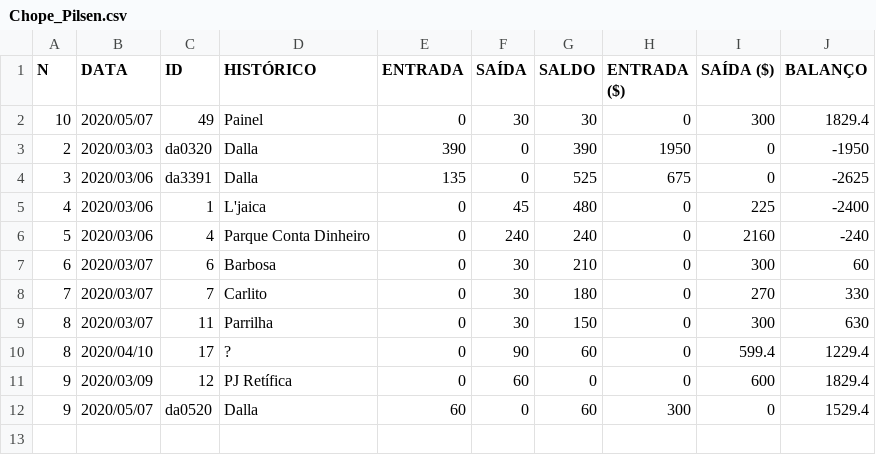
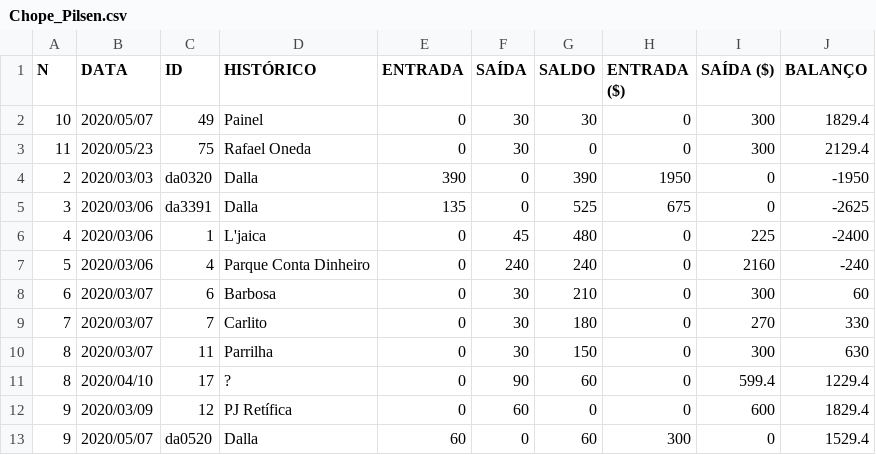
Before and after one commit to pires11d/stockcontrol, a CSV file: StockSetup/SetupFiles/ChoppExpress/Chope_Pilsen.csv, drawn as a sheet.

```diff
--- a/StockSetup/SetupFiles/ChoppExpress/Chope_Pilsen.csv
+++ b/StockSetup/SetupFiles/ChoppExpress/Chope_Pilsen.csv
@@ -2,2 +2,3 @@ N|DATA|ID|HISTÓRICO|ENTRADA|SAÍDA|SALDO|ENTRADA ($)|SAÍDA ($)|BALANÇO
 10|2020/05/07|49|Painel|0|30|30|0|300|1829.4
+11|2020/05/23|75|Rafael Oneda|0|30|0|0|300|2129.4
 2|2020/03/03|da0320|Dalla|390|0|390|1950|0|-1950
```
Also changed, not shown: StockSetup/SetupFiles/ChoppExpress/PET_IPA.csv, StockSetup/SetupFiles/ChoppExpress/PET_Pilsen.csv, 27 other files.
